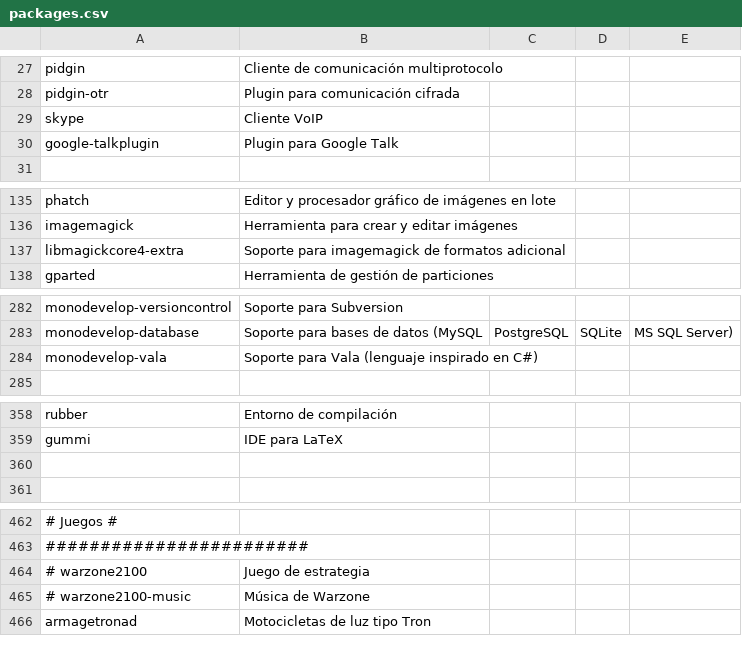
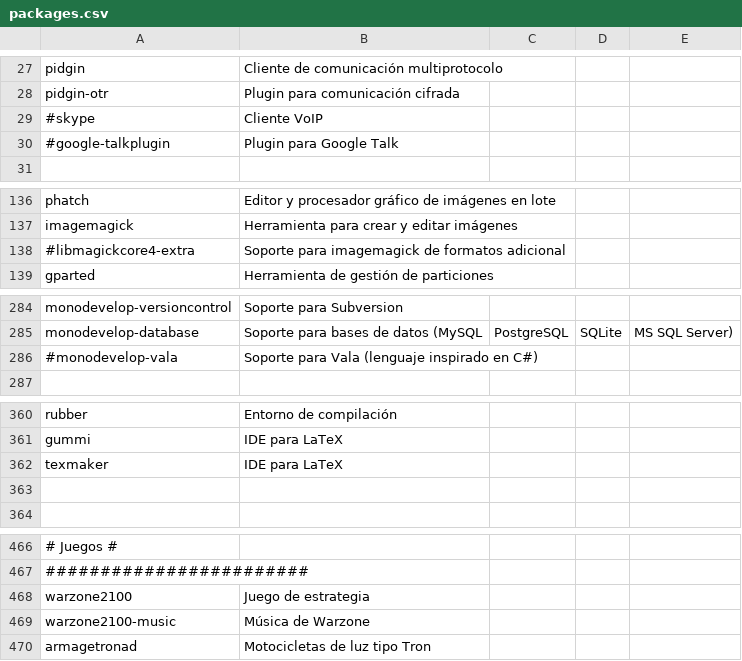
Before and after one commit to ACTLibre/black-sheep-linux, a CSV file: packages.csv, drawn as a sheet; only a part is shown, gaps mark what is left out; addresses are those after the commit; the diff covers the shown part only; the diff names each change by its address in the sheet, - before the commit and + after, or states it on an @@ line.

```diff
--- a/packages.csv
+++ b/packages.csv
-A29: skype
+A29: #skype
-A30: google-talkplugin
+A30: #google-talkplugin
-A138: libmagickcore4-extra
+A138: #libmagickcore4-extra
-A286: monodevelop-vala
+A286: #monodevelop-vala
+row 362: texmaker | IDE para LaTeX
-A468: # warzone2100
+A468: warzone2100
-A469: # warzone2100-music
+A469: warzone2100-music
```
Also changed, not shown: 3 added rows and 11 edited cells elsewhere in this file.
